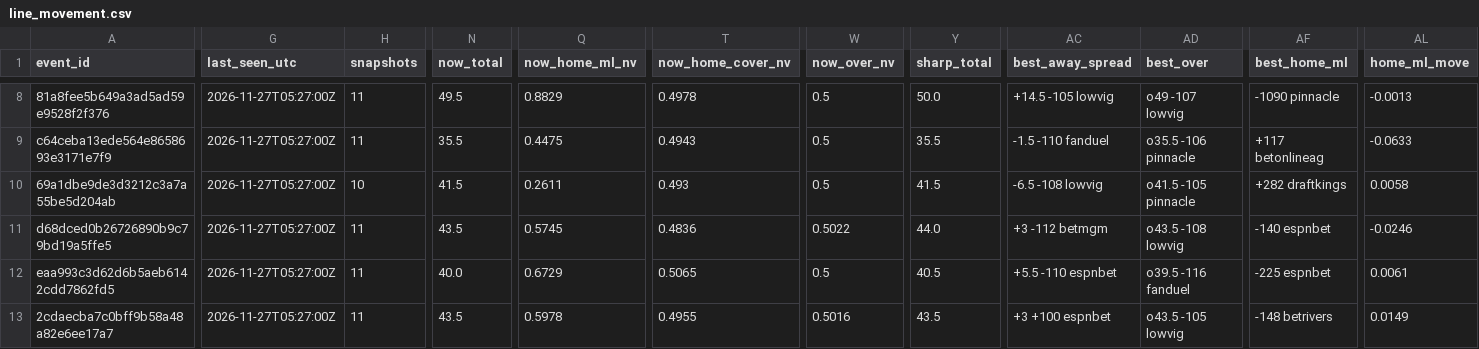
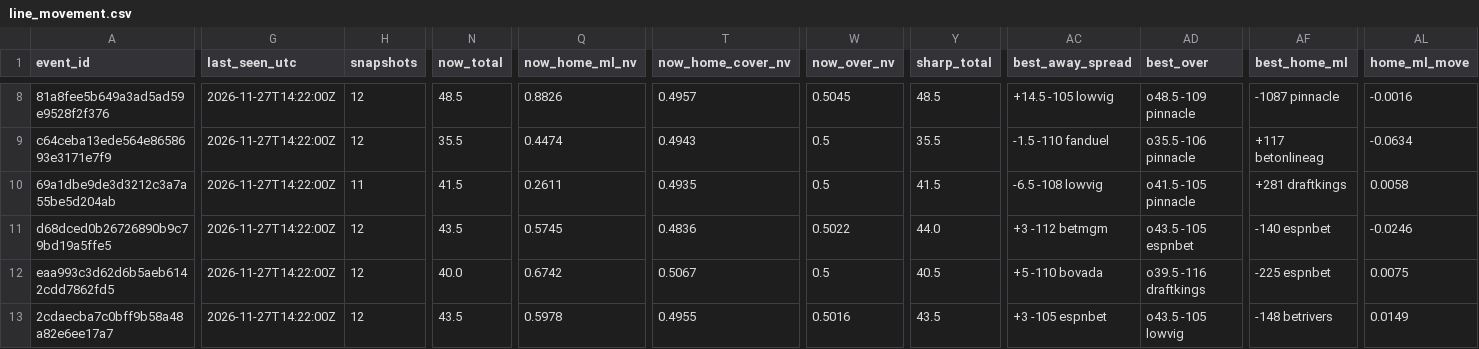
Before and after one commit to jobro329/nfl-line-feed, a CSV file: data/nfl/odds/latest/line_movement.csv, drawn as a sheet; only a part is shown, gaps mark what is left out; the diff covers the shown part only; the diff names each change by its address in the sheet, - before the commit and + after, or states it on an @@ line.

```diff
--- a/data/nfl/odds/latest/line_movement.csv
+++ b/data/nfl/odds/latest/line_movement.csv
-G8:G13 (last_seen_utc): 2026-11-27T05:27:00Z
+G8:G13 (last_seen_utc): 2026-11-27T14:22:00Z
-H8:H9 (snapshots): 11
+H8:H9 (snapshots): 12
-N8 (now_total): 49.5
+N8 (now_total): 48.5
-Q8 (now_home_ml_nv): 0.8829
+Q8 (now_home_ml_nv): 0.8826
-T8 (now_home_cover_nv): 0.4978
+T8 (now_home_cover_nv): 0.4957
-W8 (now_over_nv): 0.5
+W8 (now_over_nv): 0.5045
-Y8 (sharp_total): 50.0
+Y8 (sharp_total): 48.5
-AD8 (best_over): o49 -107 lowvig
+AD8 (best_over): o48.5 -109 pinnacle
-AF8 (best_home_ml): -1090 pinnacle
+AF8 (best_home_ml): -1087 pinnacle
-AL8 (home_ml_move): -0.0013
+AL8 (home_ml_move): -0.0016
-Q9 (now_home_ml_nv): 0.4475
+Q9 (now_home_ml_nv): 0.4474
-AL9 (home_ml_move): -0.0633
+AL9 (home_ml_move): -0.0634
-H10 (snapshots): 10
+H10 (snapshots): 11
-T10 (now_home_cover_nv): 0.493
+T10 (now_home_cover_nv): 0.4935
-AF10 (best_home_ml): +282 draftkings
+AF10 (best_home_ml): +281 draftkings
-H11:H13 (snapshots): 11
+H11:H13 (snapshots): 12
-AD11 (best_over): o43.5 -108 lowvig
+AD11 (best_over): o43.5 -105 espnbet
-Q12 (now_home_ml_nv): 0.6729
+Q12 (now_home_ml_nv): 0.6742
-T12 (now_home_cover_nv): 0.5065
+T12 (now_home_cover_nv): 0.5067
-AC12 (best_away_spread): +5.5 -110 espnbet
+AC12 (best_away_spread): +5 -110 bovada
-AD12 (best_over): o39.5 -116 fanduel
+AD12 (best_over): o39.5 -116 draftkings
-AL12 (home_ml_move): 0.0061
+AL12 (home_ml_move): 0.0075
-AC13 (best_away_spread): +3 +100 espnbet
+AC13 (best_away_spread): +3 -105 espnbet
```
Also changed, not shown: 145 edited cells elsewhere in this file, 3 other files.
